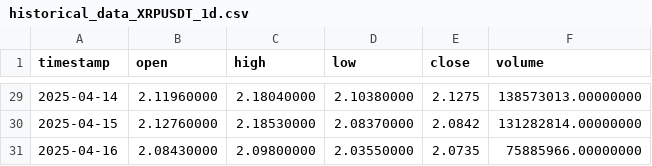
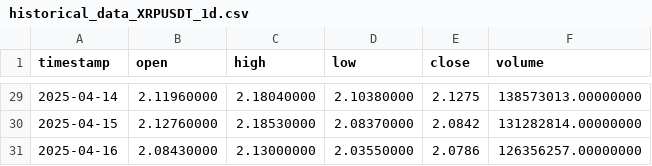
Before and after one commit to leonardobvieira22/atualizado, a CSV file: historical_data_XRPUSDT_1d.csv, drawn as a sheet; only a part is shown, gaps mark what is left out.

```diff
--- a/historical_data_XRPUSDT_1d.csv
+++ b/historical_data_XRPUSDT_1d.csv
@@ -30,2 +30,2 @@ timestamp,open,high,low,close,volume
 2025-04-15,2.12760000,2.18530000,2.08370000,2.0842,131282814.00000000
-2025-04-16,2.08430000,2.09800000,2.03550000,2.0735,75885966.00000000
+2025-04-16,2.08430000,2.13000000,2.03550000,2.0786,126356257.00000000
```
Also changed, not shown: historical_data_DOGEUSDT_15m.csv, historical_data_DOGEUSDT_5m.csv, 22 other files.
